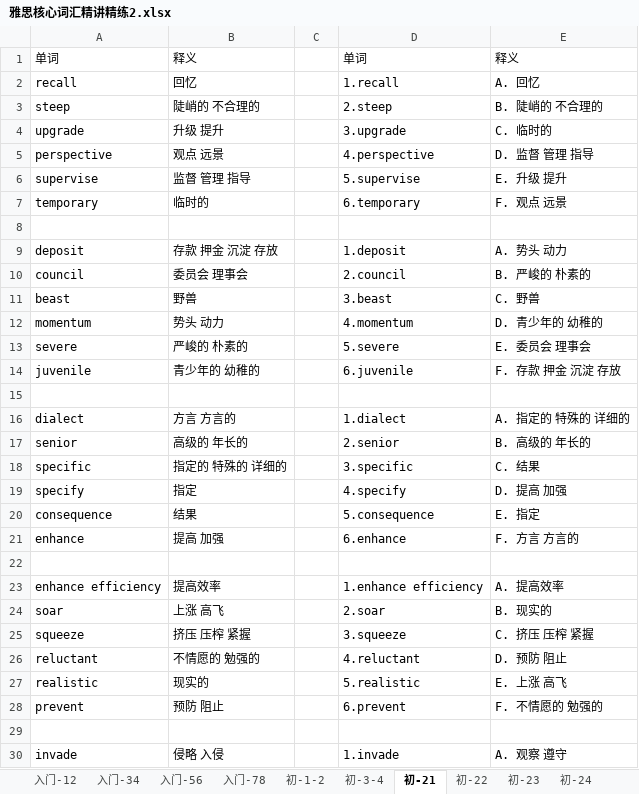
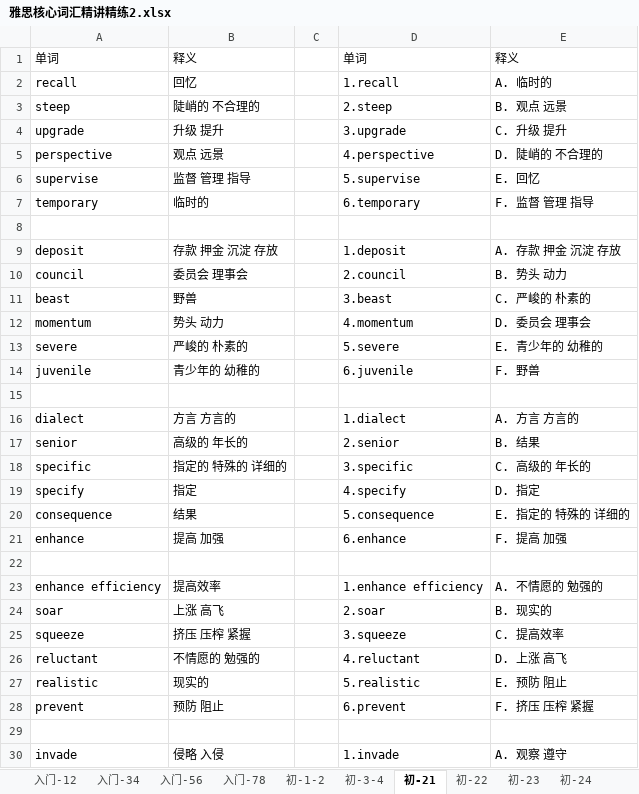
Before and after one commit to crekerliqiang/WordsSort, an Excel workbook: 雅思核心词汇精讲精练2.xlsx, sheet 初-21, drawn as a sheet; only a part is shown; values as stored, in another font and other column widths than the file's, no cell formats; the diff covers the shown part only; the diff names each change by its address in the sheet, - before the commit and + after, or states it on an @@ line.

```diff
--- a/雅思核心词汇精讲精练2.xlsx (sheet 初-21)
+++ b/雅思核心词汇精讲精练2.xlsx (sheet 初-21)
-E2: A. 回忆
+E2: A. 临时的
-E3: B. 陡峭的 不合理的
+E3: B. 观点 远景
-E4: C. 临时的
+E4: C. 升级 提升
-E5: D. 监督 管理 指导
+E5: D. 陡峭的 不合理的
-E6: E. 升级 提升
+E6: E. 回忆
-E7: F. 观点 远景
+E7: F. 监督 管理 指导
-E9: A. 势头 动力
+E9: A. 存款 押金 沉淀 存放
-E10: B. 严峻的 朴素的
+E10: B. 势头 动力
-E11: C. 野兽
+E11: C. 严峻的 朴素的
-E12: D. 青少年的 幼稚的
+E12: D. 委员会 理事会
-E13: E. 委员会 理事会
+E13: E. 青少年的 幼稚的
-E14: F. 存款 押金 沉淀 存放
+E14: F. 野兽
-E16: A. 指定的 特殊的 详细的
+E16: A. 方言 方言的
-E17: B. 高级的 年长的
+E17: B. 结果
-E18: C. 结果
+E18: C. 高级的 年长的
-E19: D. 提高 加强
+E19: D. 指定
-E20: E. 指定
+E20: E. 指定的 特殊的 详细的
-E21: F. 方言 方言的
+E21: F. 提高 加强
-E23: A. 提高效率
+E23: A. 不情愿的 勉强的
-E25: C. 挤压 压榨 紧握
+E25: C. 提高效率
-E26: D. 预防 阻止
+E26: D. 上涨 高飞
-E27: E. 上涨 高飞
+E27: E. 预防 阻止
-E28: F. 不情愿的 勉强的
+E28: F. 挤压 压榨 紧握
```
Also changed, not shown: 15 edited cells elsewhere in this sheet, sheet 中-2, sheet 中-1, sheet 初-22, sheet 初-26, sheet 初-24, sheet 初-23, 4 more sheets, other sheet tabs, cell formats, 雅思核心词汇精讲精练.xlsx, 5 other files.
